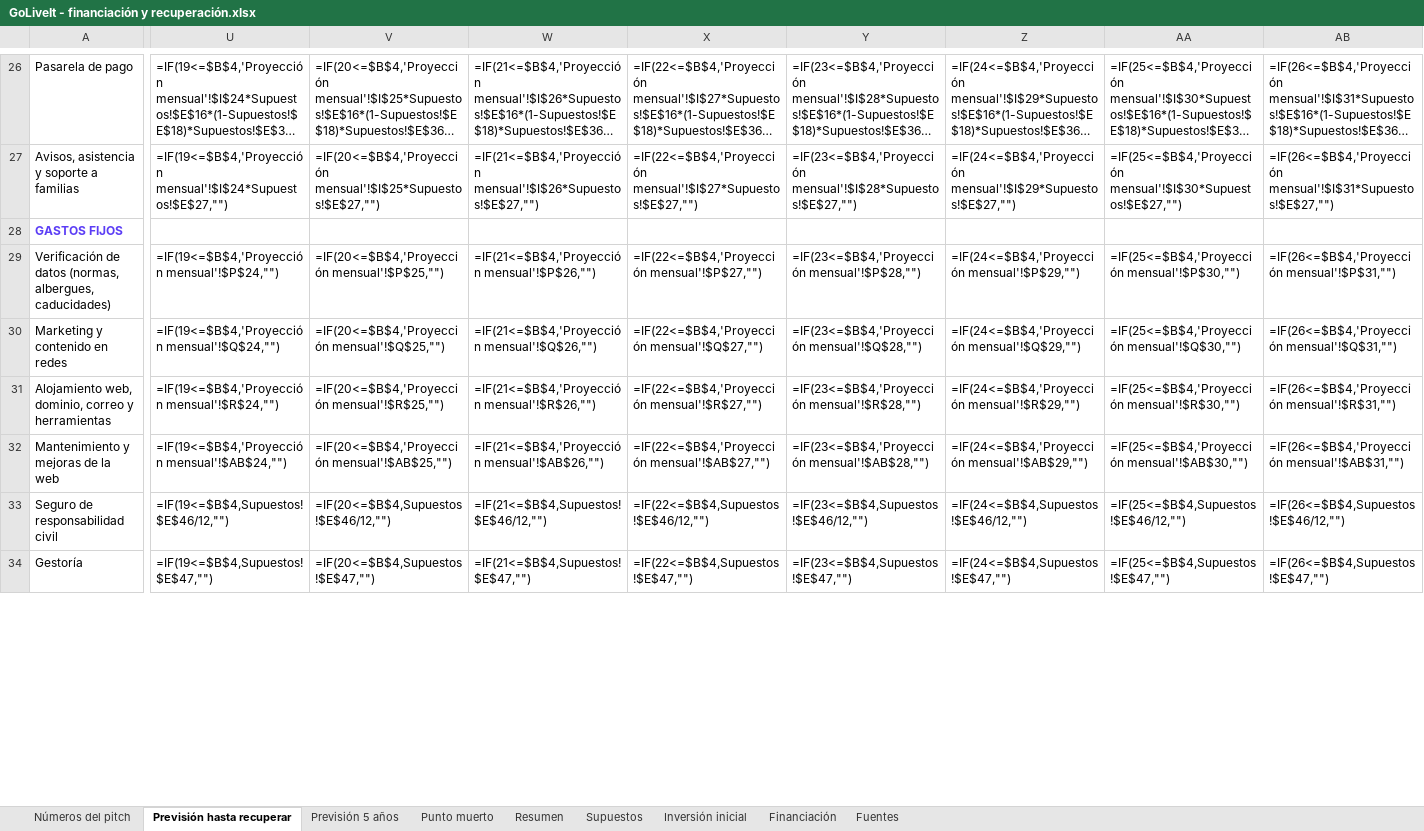
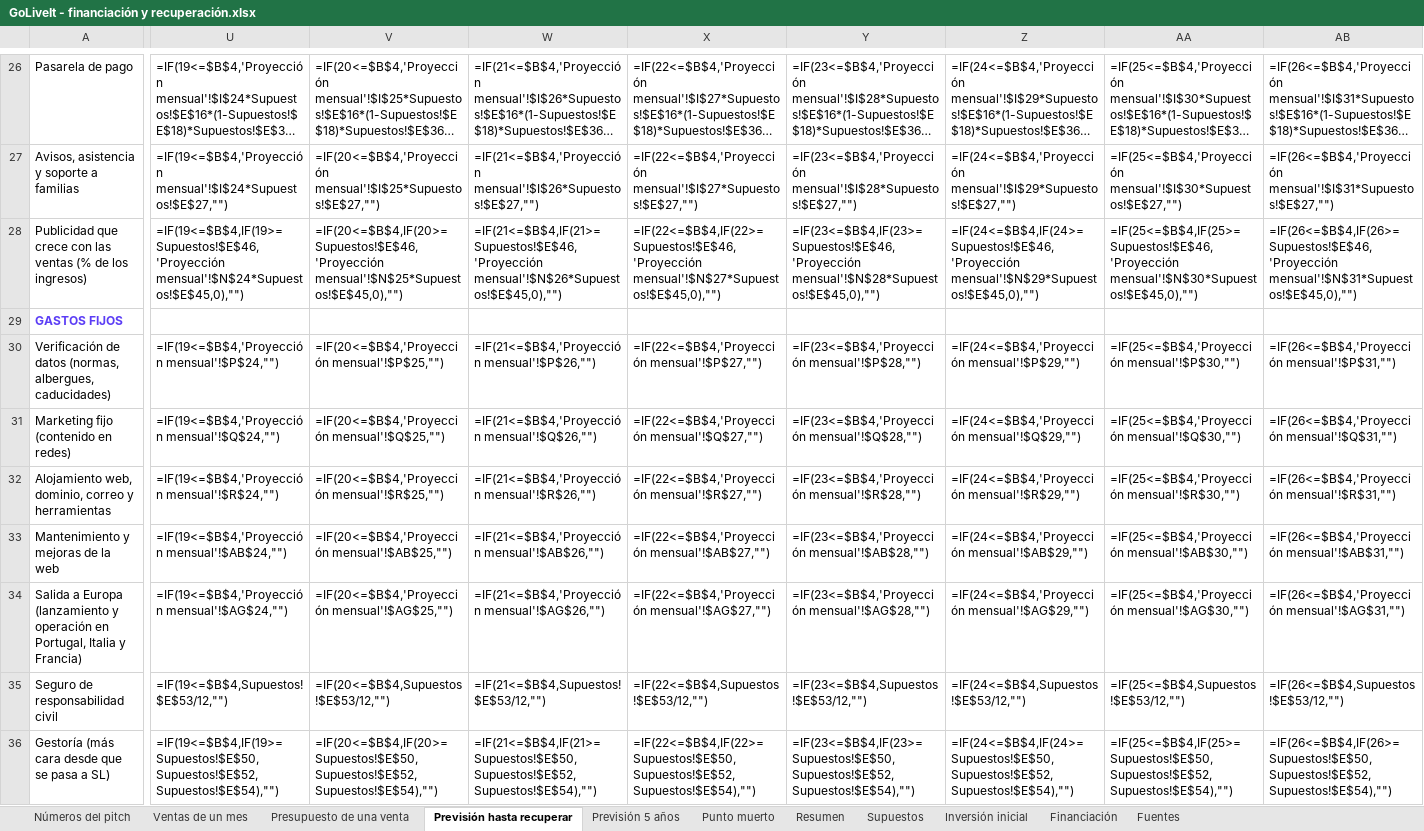
Before and after one commit to alberperezgon-boop/viajes-jovenes, an Excel workbook: 80 Negocio/GoLiveIt - financiación y recuperación.xlsx, sheet Previsión hasta recuperar, drawn as a sheet; only a part is shown, gaps mark what is left out; long unchanged cells end in …; values as stored, in another font and other column widths than the file's, no borders; formulas without a stored value are shown as written; conditional formats not drawn; addresses are those after the commit; rows hold the shown columns only; the diff covers the shown part only; the diff names each change by its address in the sheet, - before the commit and + after, or states it on an @@ line.

```diff
--- a/80 Negocio/GoLiveIt - financiación y recuperación.xlsx (sheet Previsión hasta recuperar)
+++ b/80 Negocio/GoLiveIt - financiación y recuperación.xlsx (sheet Previsión hasta recuperar)
+sheet tab: Ventas de un mes
+sheet tab: Presupuesto de una venta
+row 28: Publicidad que crece con las ventas (% de los ingresos) | =IF(19<=$B$4,IF(19>=Supuestos!$E$46,'Proyección mensual'!$N$24*Supuestos!$E$45,0),"") | =IF(20<=$B$4,IF(20>=Supuestos!$E$46,'Proyección mensual'!$N$25*Supuestos!$E$45,0),"") | =IF(21<=$B$4,IF(21>=Supuestos!$E$46,'Proyección mensual'!$N$26*Supuestos!$E$45,0),"") | =IF(22<=$B$4,IF(22>=Supuestos!$E$46,'Proyección mensual'!$N$27*Supuestos!$E$45,0),"") | =IF(23<=$B$4,IF(23>=Supuestos!$E$46,'Proyección mensual'!$N$28*Supuestos!$E$45,0),"") | =IF(24<=$B$4,IF(24>=Supuestos!$E$46,'Proyección mensual'!$N$29*Supuestos!$E$45,0),"") | =IF(25<=$B$4,IF(25>=Supuestos!$E$46,'Proyección mensual'!$N$30*Supuestos!$E$45,0),"") | =IF(26<=$B$4,IF(26>=Supuestos!$E$46,'Proyección mensual'!$N$31*Supuestos!$E$45,0),"")
-A31: Marketing y contenido en redes
+A31: Marketing fijo (contenido en redes)
+row 34: Salida a Europa (lanzamiento y operación en Portugal, Italia y Francia) | =IF(19<=$B$4,'Proyección mensual'!$AG$24,"") | =IF(20<=$B$4,'Proyección mensual'!$AG$25,"") | =IF(21<=$B$4,'Proyección mensual'!$AG$26,"") | =IF(22<=$B$4,'Proyección mensual'!$AG$27,"") | =IF(23<=$B$4,'Proyección mensual'!$AG$28,"") | =IF(24<=$B$4,'Proyección mensual'!$AG$29,"") | =IF(25<=$B$4,'Proyección mensual'!$AG$30,"") | =IF(26<=$B$4,'Proyección mensual'!$AG$31,"")
-U35: =IF(19<=$B$4,Supuestos!$E$46/12,"")
+U35: =IF(19<=$B$4,Supuestos!$E$53/12,"")
-V35: =IF(20<=$B$4,Supuestos!$E$46/12,"")
+V35: =IF(20<=$B$4,Supuestos!$E$53/12,"")
-W35: =IF(21<=$B$4,Supuestos!$E$46/12,"")
+W35: =IF(21<=$B$4,Supuestos!$E$53/12,"")
-X35: =IF(22<=$B$4,Supuestos!$E$46/12,"")
+X35: =IF(22<=$B$4,Supuestos!$E$53/12,"")
-Y35: =IF(23<=$B$4,Supuestos!$E$46/12,"")
+Y35: =IF(23<=$B$4,Supuestos!$E$53/12,"")
-Z35: =IF(24<=$B$4,Supuestos!$E$46/12,"")
+Z35: =IF(24<=$B$4,Supuestos!$E$53/12,"")
-AA35: =IF(25<=$B$4,Supuestos!$E$46/12,"")
+AA35: =IF(25<=$B$4,Supuestos!$E$53/12,"")
-AB35: =IF(26<=$B$4,Supuestos!$E$46/12,"")
+AB35: =IF(26<=$B$4,Supuestos!$E$53/12,"")
-A36: Gestoría
+A36: Gestoría (más cara desde que se pasa a SL)
-U36: =IF(19<=$B$4,Supuestos!$E$47,"")
+U36: =IF(19<=$B$4,IF(19>=Supuestos!$E$50,Supuestos!$E$52,Supuestos!$E$54),"")
-V36: =IF(20<=$B$4,Supuestos!$E$47,"")
+V36: =IF(20<=$B$4,IF(20>=Supuestos!$E$50,Supuestos!$E$52,Supuestos!$E$54),"")
-W36: =IF(21<=$B$4,Supuestos!$E$47,"")
+W36: =IF(21<=$B$4,IF(21>=Supuestos!$E$50,Supuestos!$E$52,Supuestos!$E$54),"")
-X36: =IF(22<=$B$4,Supuestos!$E$47,"")
+X36: =IF(22<=$B$4,IF(22>=Supuestos!$E$50,Supuestos!$E$52,Supuestos!$E$54),"")
-Y36: =IF(23<=$B$4,Supuestos!$E$47,"")
+Y36: =IF(23<=$B$4,IF(23>=Supuestos!$E$50,Supuestos!$E$52,Supuestos!$E$54),"")
-Z36: =IF(24<=$B$4,Supuestos!$E$47,"")
+Z36: =IF(24<=$B$4,IF(24>=Supuestos!$E$50,Supuestos!$E$52,Supuestos!$E$54),"")
-AA36: =IF(25<=$B$4,Supuestos!$E$47,"")
+AA36: =IF(25<=$B$4,IF(25>=Supuestos!$E$50,Supuestos!$E$52,Supuestos!$E$54),"")
-AB36: =IF(26<=$B$4,Supuestos!$E$47,"")
+AB36: =IF(26<=$B$4,IF(26>=Supuestos!$E$50,Supuestos!$E$52,Supuestos!$E$54),"")
```
Also changed, not shown: 98 edited cells elsewhere in this sheet, sheet Previsión 5 años, sheet Punto muerto, sheet Supuestos, sheet Números del pitch, sheet Resumen, formulas that keep their value, 12 other files.
